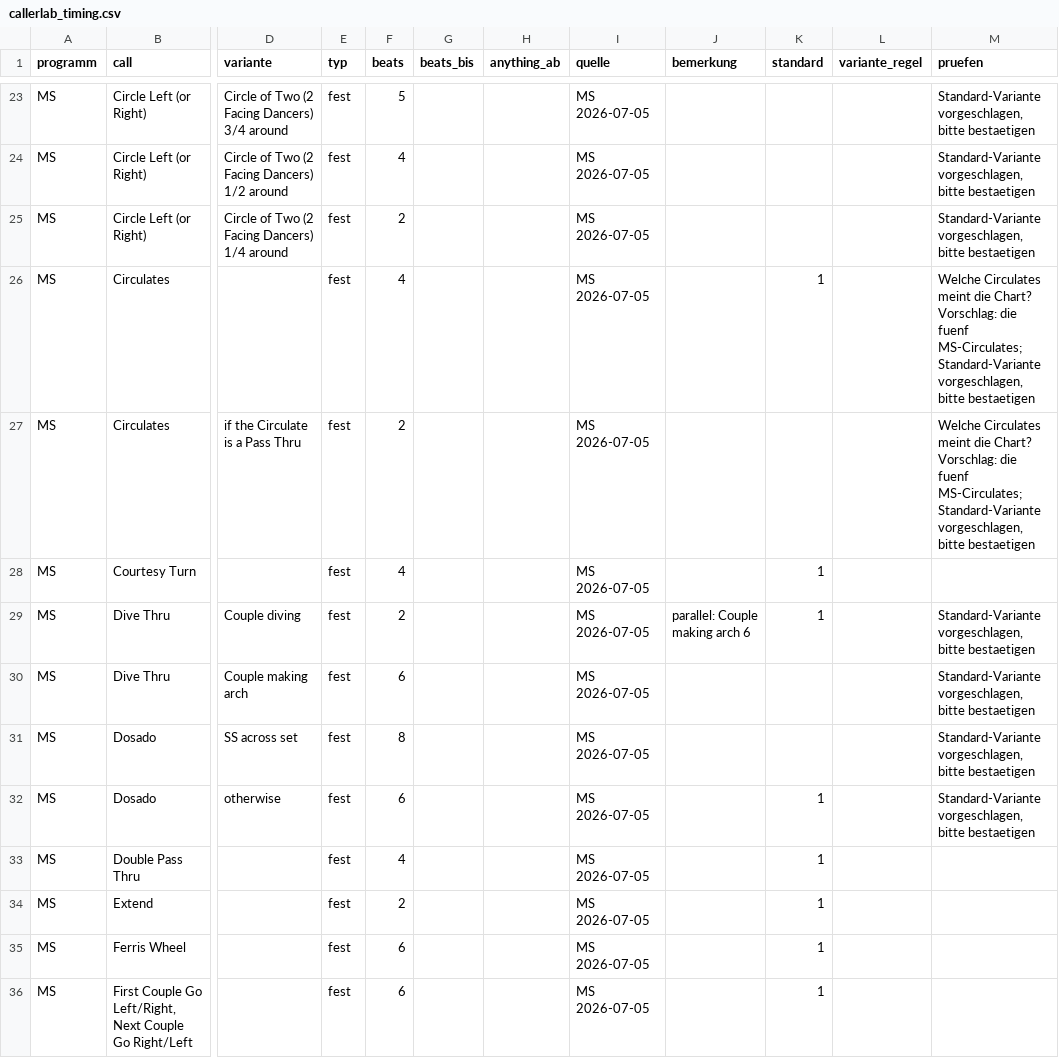
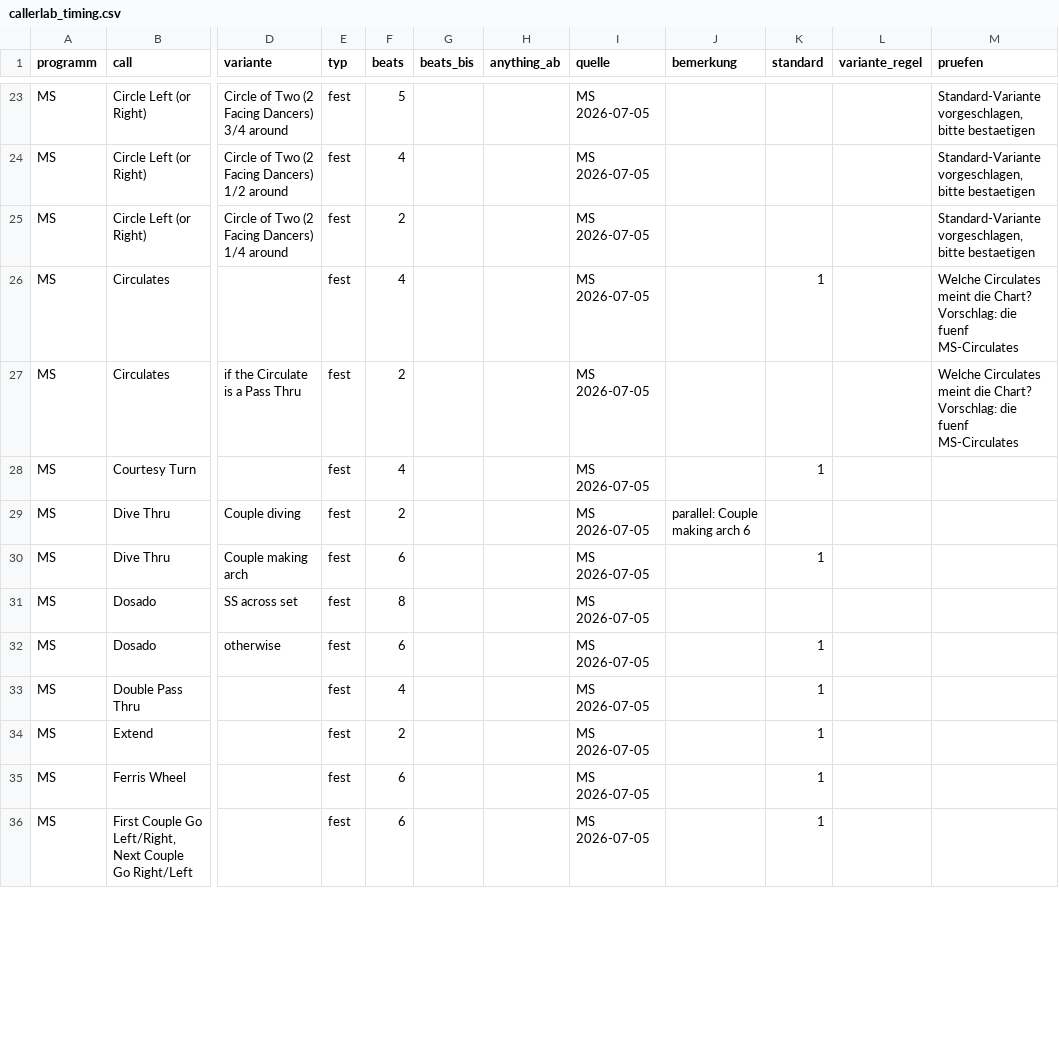
Before and after one commit to davidgoebel75/callers-caddy, a CSV file: tools/beats/callerlab_timing.csv, drawn as a sheet; only a part is shown, gaps mark what is left out; the diff covers the shown part only; the diff names each change by its address in the sheet, - before the commit and + after, or states it on an @@ line.

```diff
--- a/tools/beats/callerlab_timing.csv
+++ b/tools/beats/callerlab_timing.csv
-M26:M27 (pruefen): …die fuenf MS-Circulates; Standard-Variante vorgeschlagen, bitte bestaetigen
+M26:M27 (pruefen): …die fuenf MS-Circulates
-K29 (standard): 1
+K29 (standard): (empty)
-M29:M32 (pruefen): Standard-Variante vorgeschlagen, bitte bestaetigen
+M29:M32 (pruefen): (empty)
-K30 (standard): (empty)
+K30 (standard): 1
```
Also changed, not shown: 58 edited cells elsewhere in this file, 3 other files.
